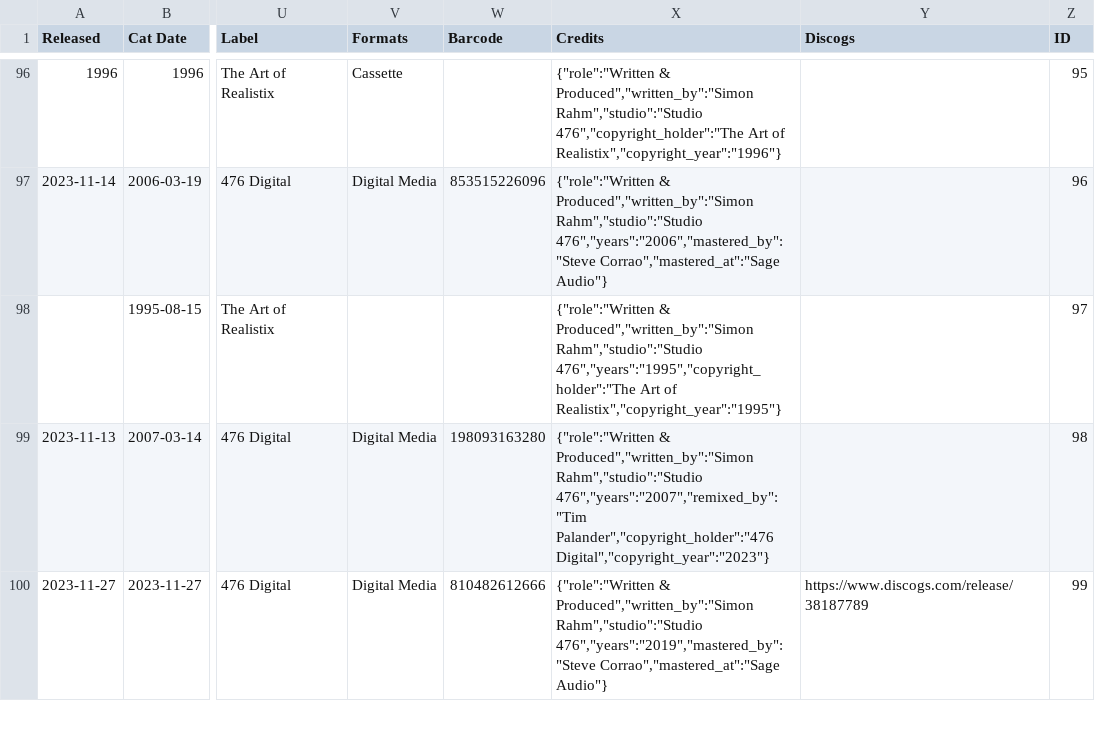
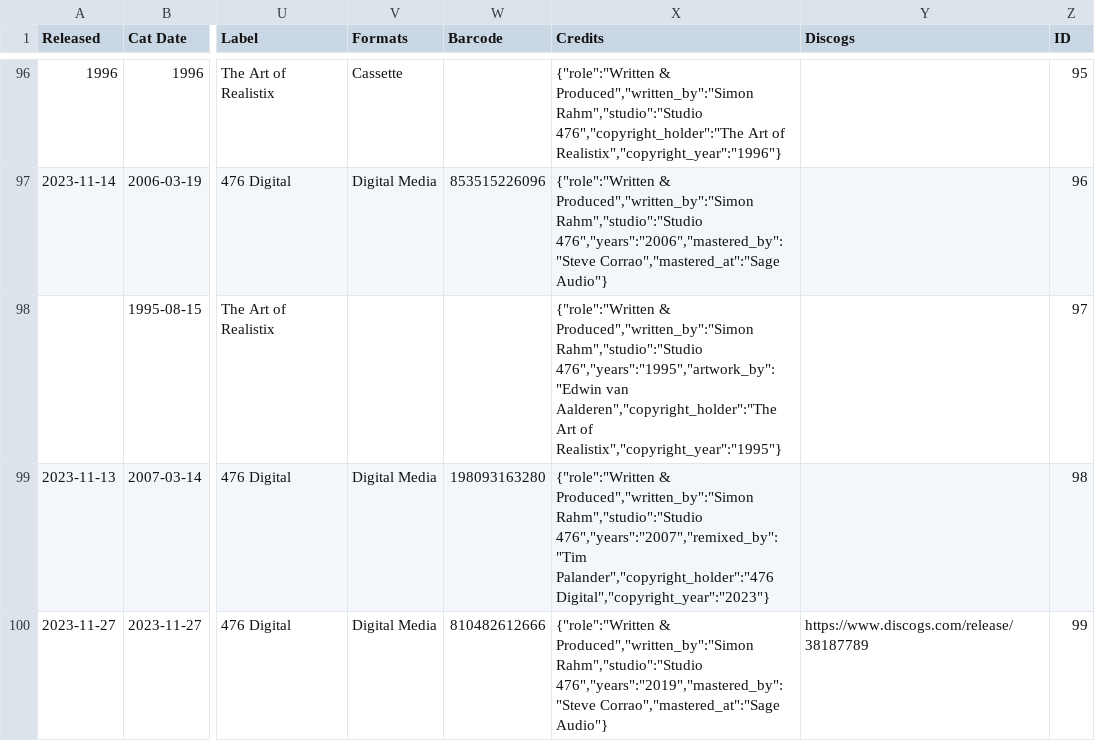
Before and after one commit to psilodump/website-data, a CSV file: releases.csv, drawn as a sheet; only a part is shown, gaps mark what is left out; the diff names each change by its address in the sheet, - before the commit and + after, or states it on an @@ line.

Commit message:
Sync catalogue CSVs from NAS admin

```diff
--- a/releases.csv
+++ b/releases.csv
-X98 (Credits): …Produced","written_by":"Simon Rahm","studio":"Studio 476","years":"1995","copyright_holder":"The Art of…
+X98 (Credits): …Produced","written_by":"Simon Rahm","studio":"Studio 476","years":"1995","artwork_by":"Edwin van Aalderen","copyright_holder":"The Art of…
```
